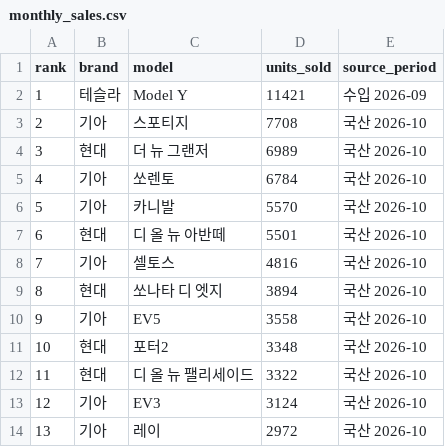
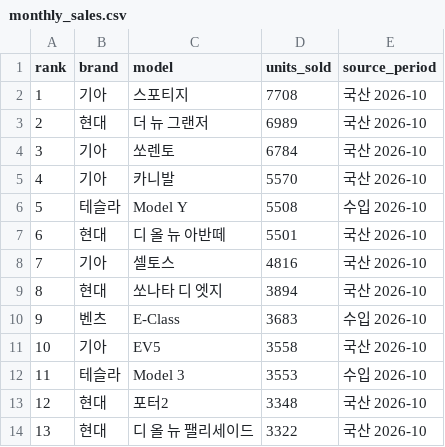
Before and after one commit to talgpro1-art/youngman-helper, a CSV file: data/sales_snapshot/monthly_sales.csv, drawn as a sheet; only a part is shown; the diff covers the shown part only.

```diff
--- a/data/sales_snapshot/monthly_sales.csv
+++ b/data/sales_snapshot/monthly_sales.csv
@@ -1,7 +1,7 @@
 rank,brand,model,units_sold,source_period
-1,테슬라,Model Y,11421,수입 2026-09
-2,기아,스포티지,7708,국산 2026-10
-3,현대,더 뉴 그랜저,6989,국산 2026-10
-4,기아,쏘렌토,6784,국산 2026-10
-5,기아,카니발,5570,국산 2026-10
+1,기아,스포티지,7708,국산 2026-10
+2,현대,더 뉴 그랜저,6989,국산 2026-10
+3,기아,쏘렌토,6784,국산 2026-10
+4,기아,카니발,5570,국산 2026-10
+5,테슬라,Model Y,5508,수입 2026-10
 6,현대,디 올 뉴 아반떼,5501,국산 2026-10
@@ -9,6 +9,6 @@
 8,현대,쏘나타 디 엣지,3894,국산 2026-10
-9,기아,EV5,3558,국산 2026-10
-10,현대,포터2,3348,국산 2026-10
-11,현대,디 올 뉴 팰리세이드,3322,국산 2026-10
-12,기아,EV3,3124,국산 2026-10
-13,기아,레이,2972,국산 2026-10
+9,벤츠,E-Class,3683,수입 2026-10
+10,기아,EV5,3558,국산 2026-10
+11,테슬라,Model 3,3553,수입 2026-10
+12,현대,포터2,3348,국산 2026-10
+13,현대,디 올 뉴 팰리세이드,3322,국산 2026-10
```
Also changed, not shown: 93 edited cells elsewhere in this file, data/link_status.csv, data/sales_snapshot/reviewed_sales.csv, 14 other files.
